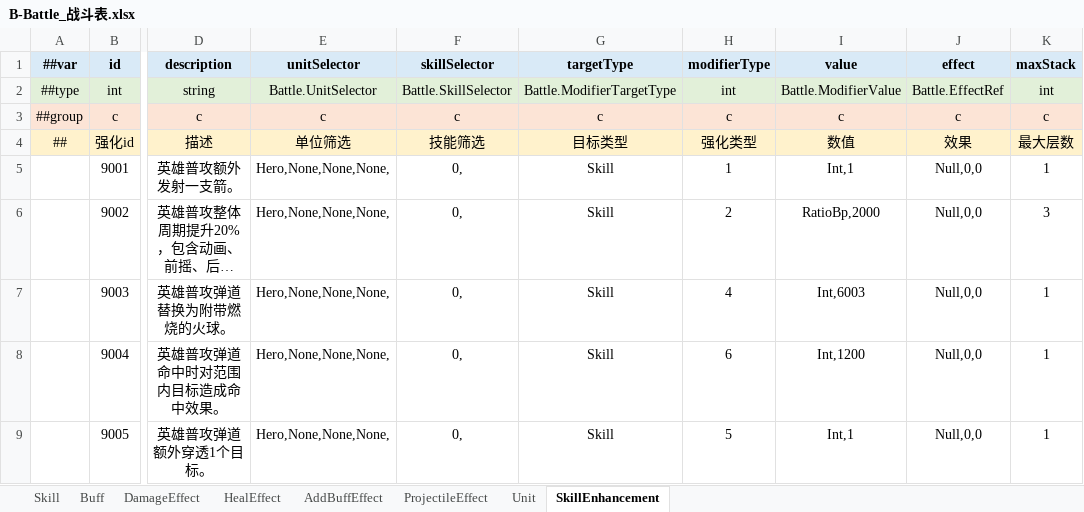
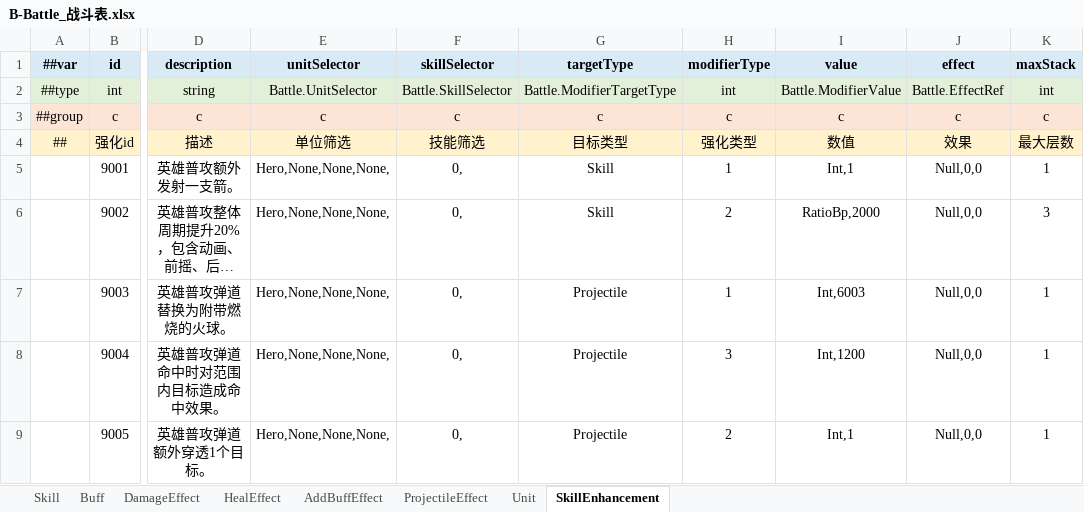
Before and after one commit to reallyZiyang/HybridUnit, an Excel workbook: Excels/Excels/B-Battle_战斗表.xlsx, sheet SkillEnhancement, drawn as a sheet; only a part is shown, gaps mark what is left out; long unchanged cells end in …; values as stored, in another font and other column widths than the file's, no borders; the diff names each change by its address in the sheet, - before the commit and + after, or states it on an @@ line.

```diff
--- a/Excels/Excels/B-Battle_战斗表.xlsx (sheet SkillEnhancement)
+++ b/Excels/Excels/B-Battle_战斗表.xlsx (sheet SkillEnhancement)
-G7:G9 (targetType): Skill
+G7:G9 (targetType): Projectile
-H7 (modifierType): 4
+H7 (modifierType): 1
-H8 (modifierType): 6
+H8 (modifierType): 3
-H9 (modifierType): 5
+H9 (modifierType): 2
```
Also changed, not shown: Excels/Excels/__enums__.xlsx, 8 other files.
